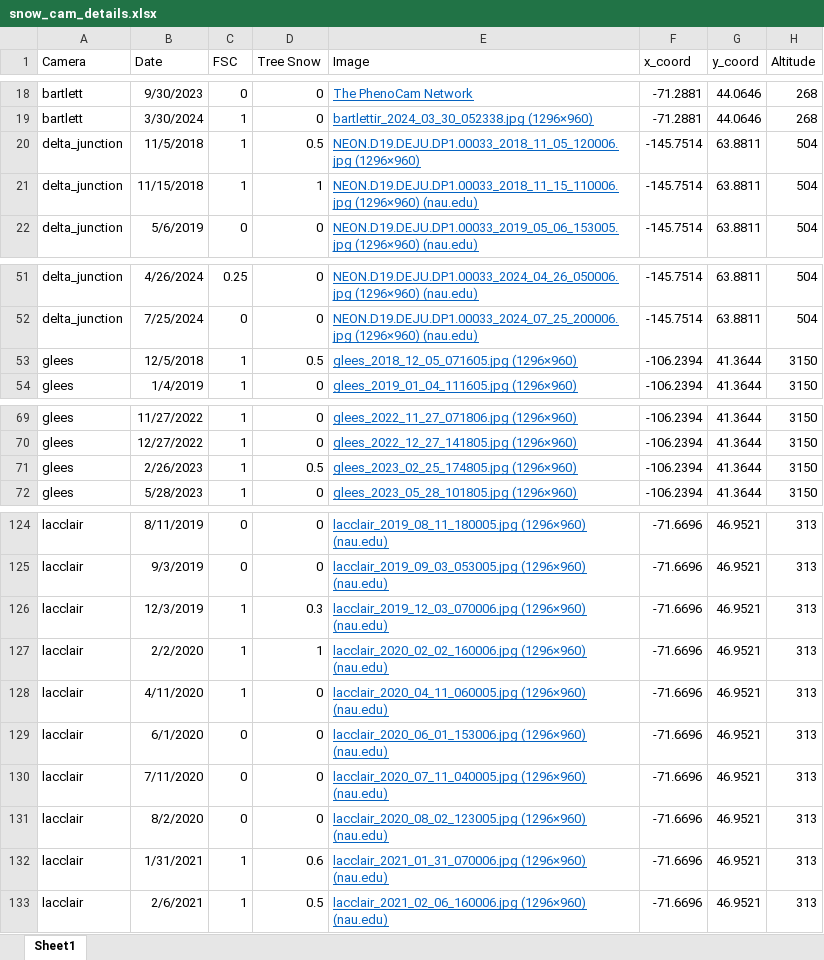
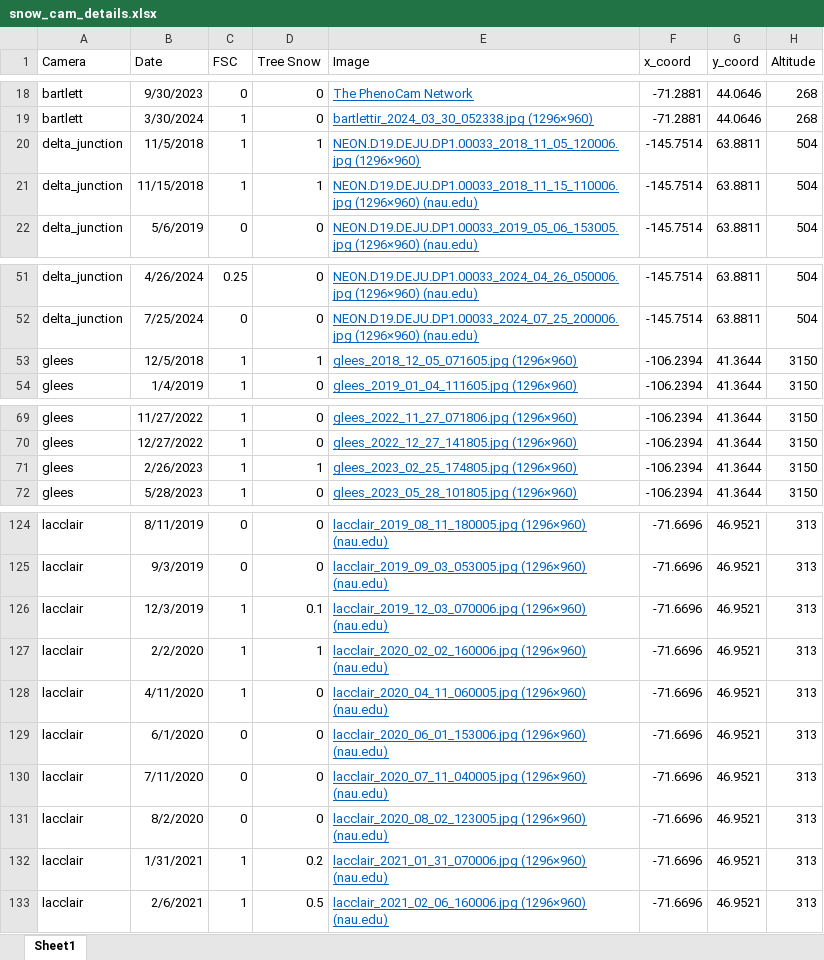
Before and after one commit to thomaslaraia/Snowstradamus, an Excel workbook: snow_cam_details.xlsx, sheet Sheet1, drawn as a sheet; only a part is shown, gaps mark what is left out; values as stored, in another font and other column widths than the file's, no borders; the diff covers the shown part only; the diff names each change by its address in the sheet, - before the commit and + after, or states it on an @@ line.

```diff
--- a/snow_cam_details.xlsx (sheet Sheet1)
+++ b/snow_cam_details.xlsx (sheet Sheet1)
-D20 (Tree Snow): 0.5
+D20 (Tree Snow): 1
-D53 (Tree Snow): 0.5
+D53 (Tree Snow): 1
-D71 (Tree Snow): 0.5
+D71 (Tree Snow): 1
-D126 (Tree Snow): 0.3
+D126 (Tree Snow): 0.1
-D132 (Tree Snow): 0.6
+D132 (Tree Snow): 0.2
```
Also changed, not shown: 3 edited cells elsewhere in this sheet, 4 other files.
